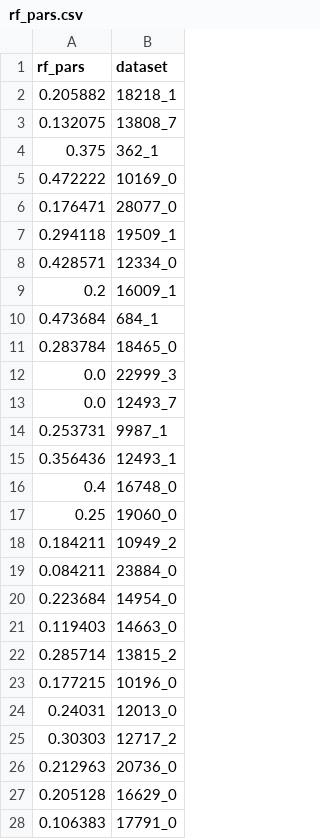
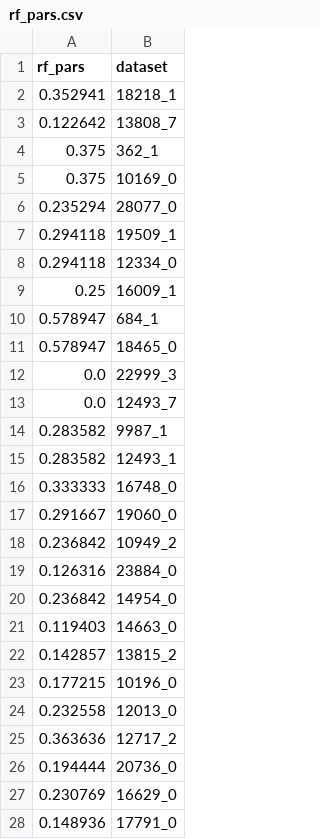
Before and after one commit to wiegertj/EBG_train, a CSV file: data/rf_pars.csv, drawn as a sheet; only a part is shown; the diff covers the shown part only.

```diff
--- a/data/rf_pars.csv
+++ b/data/rf_pars.csv
@@ -1,28 +1,28 @@
 rf_pars,dataset
-0.205882,18218_1
-0.132075,13808_7
+0.352941,18218_1
+0.122642,13808_7
 0.375,362_1
-0.472222,10169_0
-0.176471,28077_0
+0.375,10169_0
+0.235294,28077_0
 0.294118,19509_1
-0.428571,12334_0
-0.2,16009_1
-0.473684,684_1
-0.283784,18465_0
+0.294118,12334_0
+0.25,16009_1
+0.578947,684_1
+0.578947,18465_0
 0.0,22999_3
 0.0,12493_7
-0.253731,9987_1
-0.356436,12493_1
-0.4,16748_0
-0.25,19060_0
-0.184211,10949_2
-0.084211,23884_0
-0.223684,14954_0
+0.283582,9987_1
+0.283582,12493_1
+0.333333,16748_0
+0.291667,19060_0
+0.236842,10949_2
+0.126316,23884_0
+0.236842,14954_0
 0.119403,14663_0
-0.285714,13815_2
+0.142857,13815_2
 0.177215,10196_0
-0.24031,12013_0
-0.30303,12717_2
-0.212963,20736_0
-0.205128,16629_0
-0.106383,17791_0
+0.232558,12013_0
+0.363636,12717_2
+0.194444,20736_0
+0.230769,16629_0
+0.148936,17791_0
```
Also changed, not shown: 2 added rows and 108 edited cells elsewhere in this file, 29 other files.
